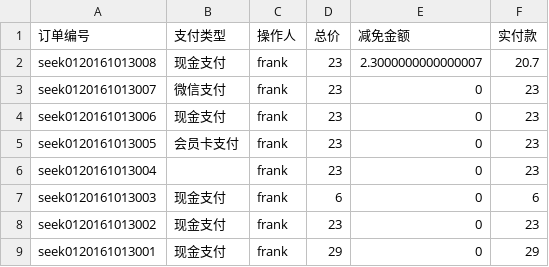
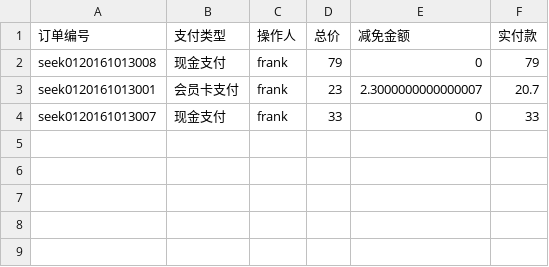
Before and after one commit to frank-young/seek, a CSV file: frontend/src/orderprint/2016年10月13日品项报告.csv, drawn as a sheet.

```diff
--- a/frontend/src/orderprint/2016年10月13日品项报告.csv
+++ b/frontend/src/orderprint/2016年10月13日品项报告.csv
@@ -1,9 +1,4 @@
 "订单编号","支付类型","操作人","总价","减免金额","实付款"
-"seek0120161013008","现金支付","frank",23,2.3000000000000007,20.7
-"seek0120161013007","微信支付","frank",23,0,23
-"seek0120161013006","现金支付","frank",23,0,23
-"seek0120161013005","会员卡支付","frank",23,0,23
-"seek0120161013004",,"frank",23,0,23
-"seek0120161013003","现金支付","frank",6,0,6
-"seek0120161013002","现金支付","frank",23,0,23
-"seek0120161013001","现金支付","frank",29,0,29
+"seek0120161013008","现金支付","frank",79,0,79
+"seek0120161013001","会员卡支付","frank",23,2.3000000000000007,20.7
+"seek0120161013007","现金支付","frank",33,0,33
```
Also changed, not shown: frontend/src/orderprint/2016年10月13日报表.csv, 6 other files.
